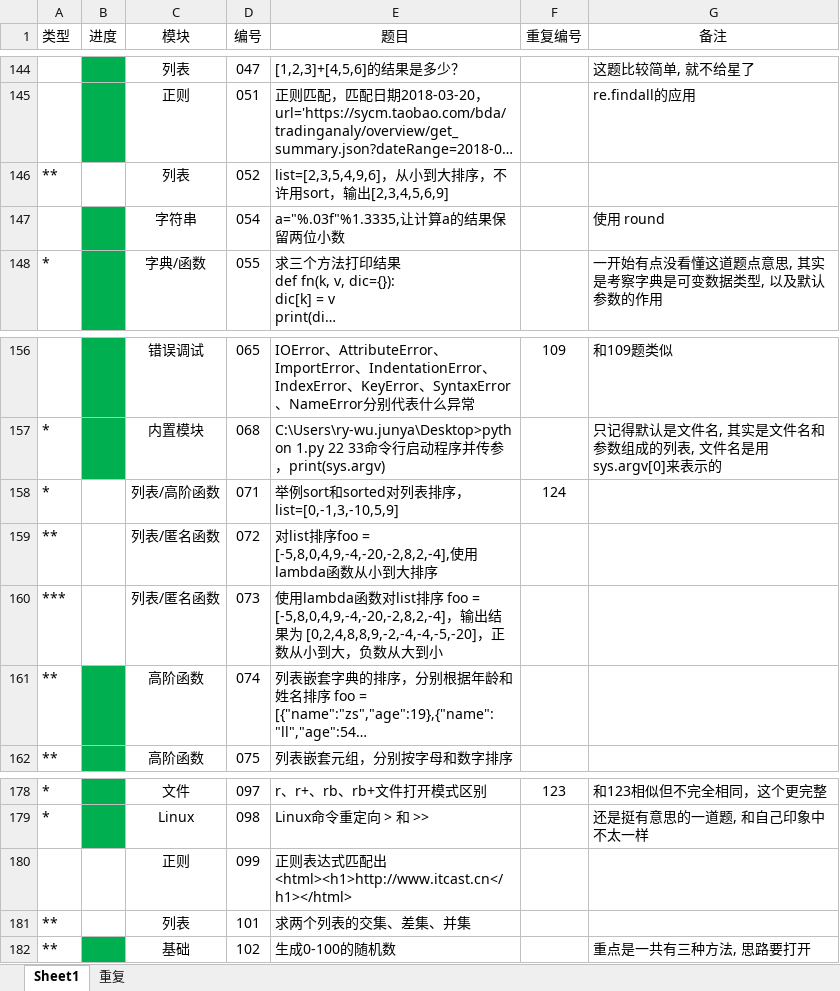
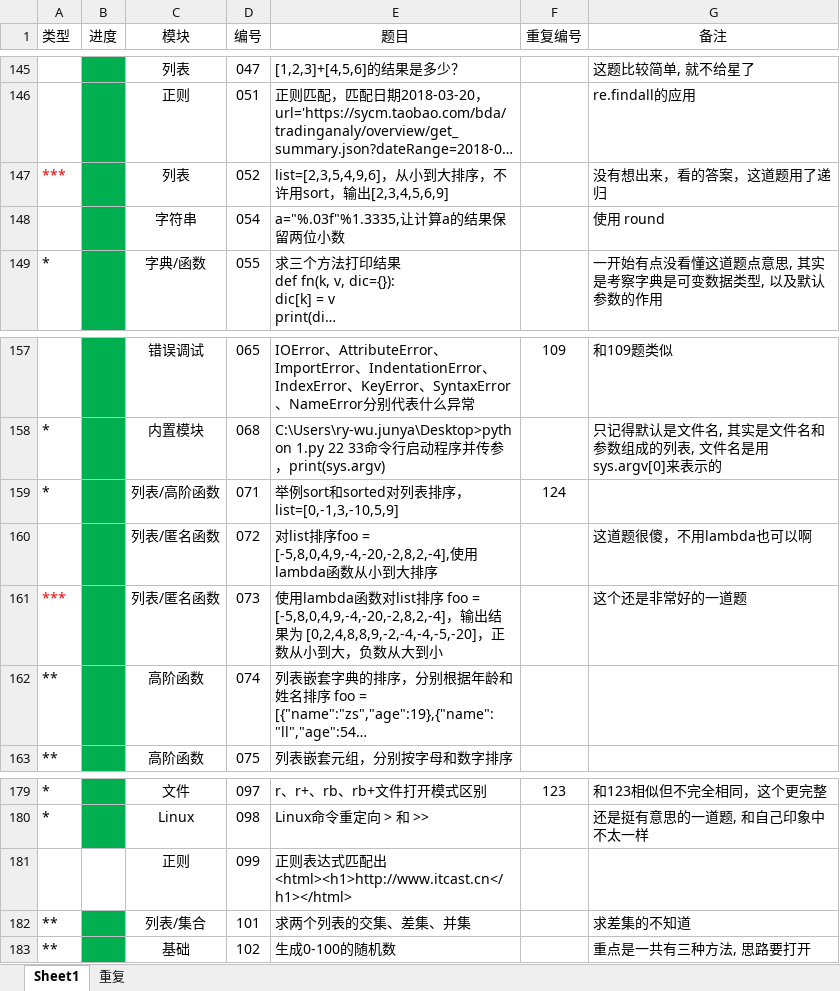
Before and after one commit to GregoryShen/00-Python, an Excel workbook: 017 面试题/自测题.xlsx, sheet Sheet1, drawn as a sheet; only a part is shown, gaps mark what is left out; long unchanged cells end in …; values as stored, in another font and other column widths than the file's, no borders; addresses are those after the commit; the diff covers the shown part only; the diff names each change by its address in the sheet, - before the commit and + after, or states it on an @@ line.

```diff
--- a/017 面试题/自测题.xlsx (sheet Sheet1)
+++ b/017 面试题/自测题.xlsx (sheet Sheet1)
-A147 (类型): **
+A147 (类型): ***
-A147 text colour: black
+A147 text colour: #FF0000
-B147 fill: none
+B147 fill: #00B050
-G147 (备注): (empty)
+G147 (备注): 没有想出来，看的答案，这道题用了递归
-B159:B161 fill: none
+B159:B161 fill: #00B050
-A160 (类型): **
+A160 (类型): (empty)
-G160 (备注): (empty)
+G160 (备注): 这道题很傻，不用lambda也可以啊
-A161 text colour: black
+A161 text colour: #FF0000
-G161 (备注): (empty)
+G161 (备注): 这个还是非常好的一道题
-B182 fill: none
+B182 fill: #00B050
-C182 (模块): 列表
+C182 (模块): 列表/集合
-G182 (备注): (empty)
+G182 (备注): 求差集的不知道
```
Also changed, not shown: 2 added rows, 1 removed row, 12 edited cells and cell formats elsewhere in this sheet, sheet 重复, 3 other files.
